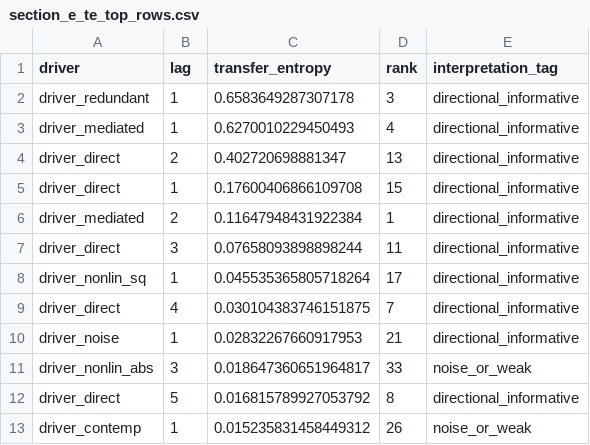
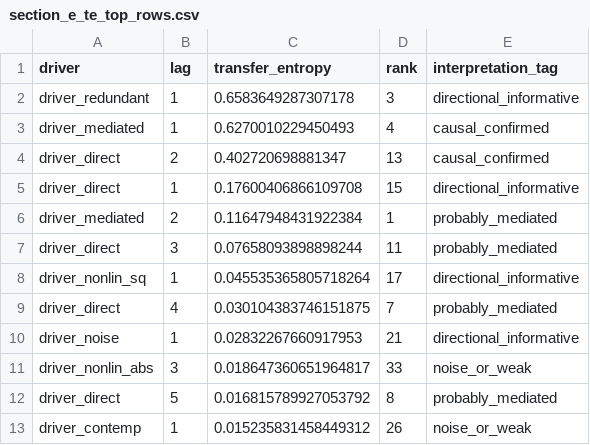
Before and after one commit to AdamKrysztopa/forecastability-examples, a CSV file: walkthroughs/outputs/notebooks/walkthroughs/01_covariant_informative_showcase/tables/section_e_te_top_rows.csv, drawn as a sheet.

```diff
--- a/walkthroughs/outputs/notebooks/walkthroughs/01_covariant_informative_showcase/tables/section_e_te_top_rows.csv
+++ b/walkthroughs/outputs/notebooks/walkthroughs/01_covariant_informative_showcase/tables/section_e_te_top_rows.csv
@@ -2,12 +2,12 @@ driver,lag,transfer_entropy,rank,interpretation_tag
 driver_redundant,1,0.6583649287307178,3,directional_informative
-driver_mediated,1,0.6270010229450493,4,directional_informative
-driver_direct,2,0.402720698881347,13,directional_informative
+driver_mediated,1,0.6270010229450493,4,causal_confirmed
+driver_direct,2,0.402720698881347,13,causal_confirmed
 driver_direct,1,0.17600406866109708,15,directional_informative
-driver_mediated,2,0.11647948431922384,1,directional_informative
-driver_direct,3,0.07658093898898244,11,directional_informative
+driver_mediated,2,0.11647948431922384,1,probably_mediated
+driver_direct,3,0.07658093898898244,11,probably_mediated
 driver_nonlin_sq,1,0.045535365805718264,17,directional_informative
-driver_direct,4,0.030104383746151875,7,directional_informative
+driver_direct,4,0.030104383746151875,7,probably_mediated
 driver_noise,1,0.02832267660917953,21,directional_informative
 driver_nonlin_abs,3,0.018647360651964817,33,noise_or_weak
-driver_direct,5,0.016815789927053792,8,directional_informative
+driver_direct,5,0.016815789927053792,8,probably_mediated
 driver_contemp,1,0.015235831458449312,26,noise_or_weak
```
Also changed, not shown: walkthroughs/outputs/notebooks/walkthroughs/01_covariant_informative_showcase/tables/section_c_baseline_top_rows.csv, walkthroughs/outputs/notebooks/walkthroughs/01_covariant_informative_showcase/tables/section_shared_full_summary.csv, 31 other files.
